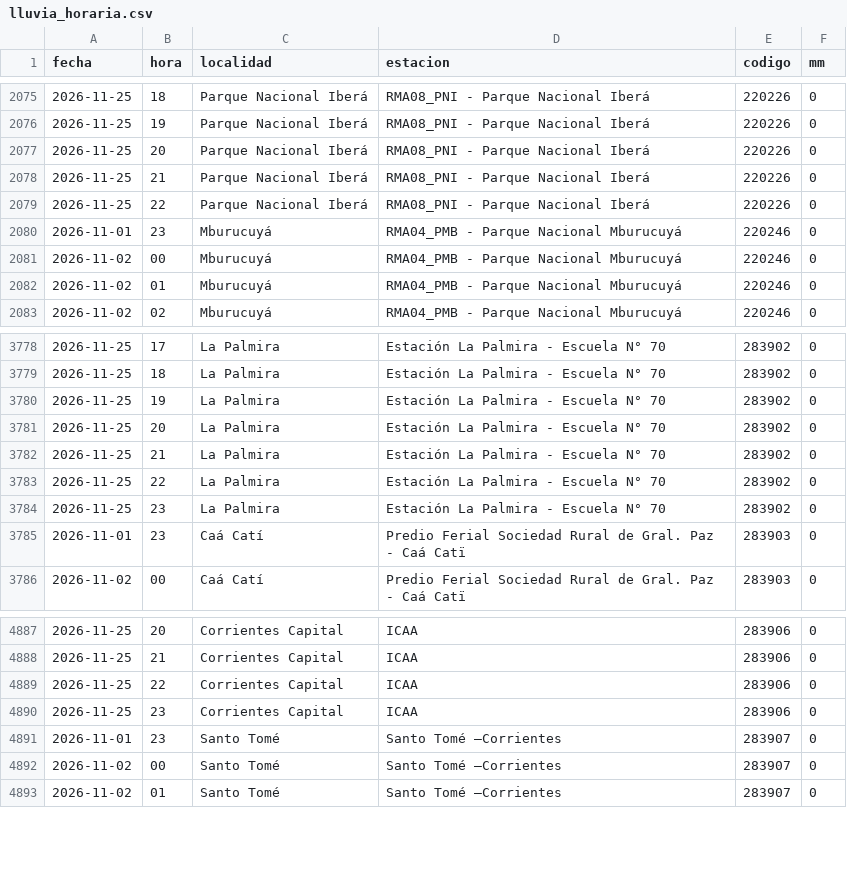
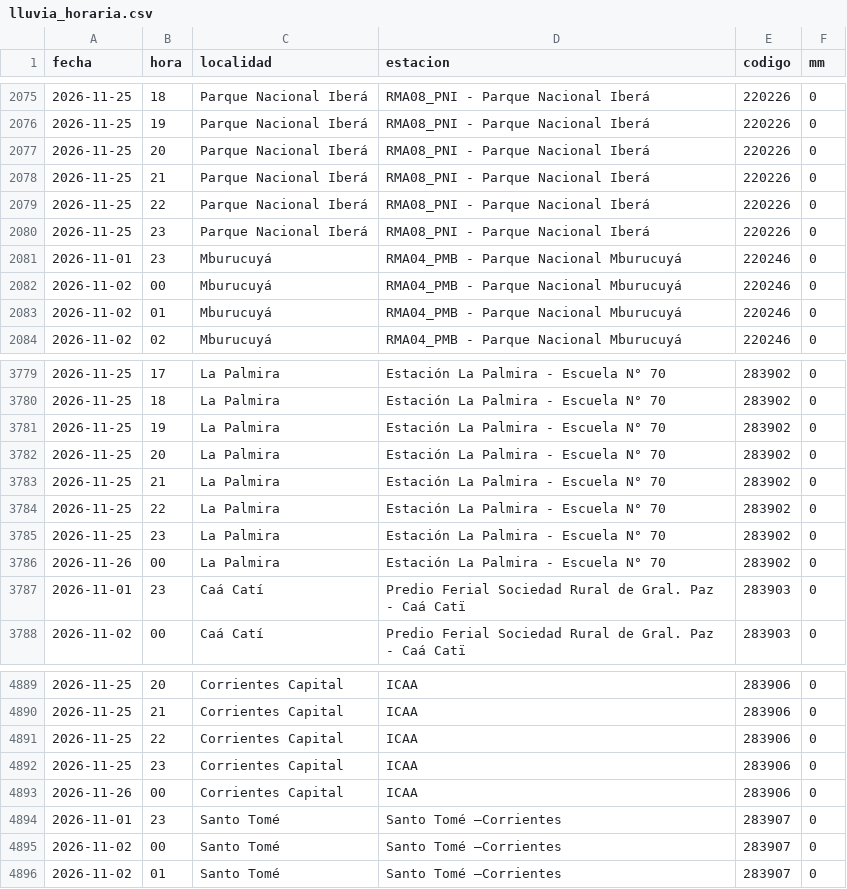
Before and after one commit to tablerocorrientes/tablerocorrientes.github.io, a CSV file: data/registro/lluvia_horaria.csv, drawn as a sheet; only a part is shown, gaps mark what is left out.

Commit message:
Ciclo continuo (normal): lluvia, satélite, pronóstico, fuentes y ríos, 26/11/2026 01:06 h

```diff
--- a/data/registro/lluvia_horaria.csv
+++ b/data/registro/lluvia_horaria.csv
@@ -2079,2 +2079,3 @@ fecha,hora,localidad,estacion,codigo,mm
 2026-11-25,22,Parque Nacional Iberá,RMA08_PNI - Parque Nacional Iberá,220226,0
+2026-11-25,23,Parque Nacional Iberá,RMA08_PNI - Parque Nacional Iberá,220226,0
 2026-11-01,23,Mburucuyá,RMA04_PMB - Parque Nacional Mburucuyá,220246,0
@@ -3784,2 +3785,3 @@ fecha,hora,localidad,estacion,codigo,mm
 2026-11-25,23,La Palmira,Estación La Palmira - Escuela N° 70,283902,0
+2026-11-26,00,La Palmira,Estación La Palmira - Escuela N° 70,283902,0
 2026-11-01,23,Caá Catí,Predio Ferial Sociedad Rural de Gral. Paz - Caá Catï,283903,0
@@ -4890,2 +4892,3 @@ fecha,hora,localidad,estacion,codigo,mm
 2026-11-25,23,Corrientes Capital,ICAA,283906,0
+2026-11-26,00,Corrientes Capital,ICAA,283906,0
 2026-11-01,23,Santo Tomé,Santo Tomé –Corrientes,283907,0
```
Also changed, not shown: data/registro/resumen_diario_lluvia.csv, 7 other files.
